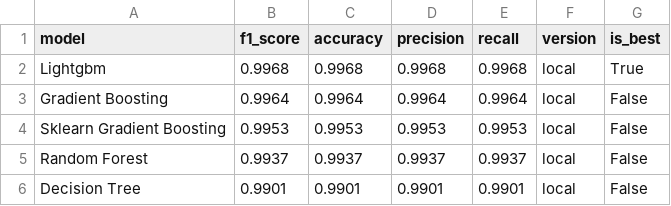
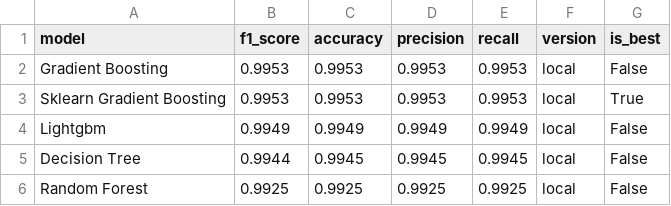
Before and after one commit to saqibahmadsiddiqui/aqi-forecasting-system, a CSV file: data/processed/model_comparison.csv, drawn as a sheet.

```diff
--- a/data/processed/model_comparison.csv
+++ b/data/processed/model_comparison.csv
@@ -1,6 +1,6 @@
 model,f1_score,accuracy,precision,recall,version,is_best
-Lightgbm,0.9968,0.9968,0.9968,0.9968,local,True
-Gradient Boosting,0.9964,0.9964,0.9964,0.9964,local,False
-Sklearn Gradient Boosting,0.9953,0.9953,0.9953,0.9953,local,False
-Random Forest,0.9937,0.9937,0.9937,0.9937,local,False
-Decision Tree,0.9901,0.9901,0.9901,0.9901,local,False
+Gradient Boosting,0.9953,0.9953,0.9953,0.9953,local,False
+Sklearn Gradient Boosting,0.9953,0.9953,0.9953,0.9953,local,True
+Lightgbm,0.9949,0.9949,0.9949,0.9949,local,False
+Decision Tree,0.9944,0.9945,0.9945,0.9945,local,False
+Random Forest,0.9925,0.9925,0.9925,0.9925,local,False
```
Also changed, not shown: data/processed/latest_predictions.csv.
